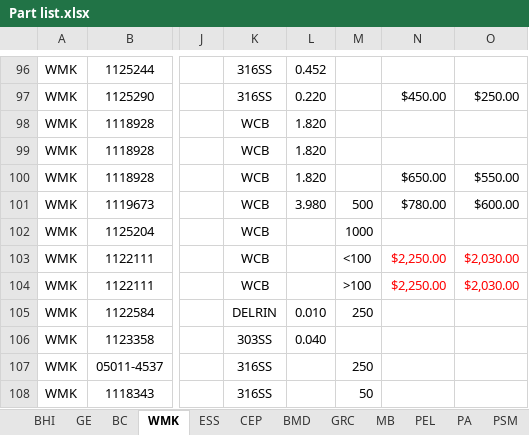
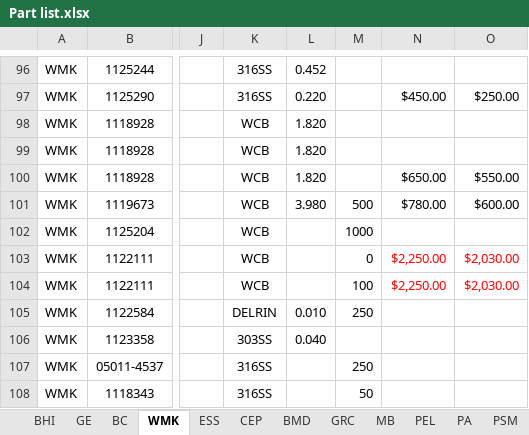
Before and after one commit to xid2019/iMIS, an Excel workbook: backend/historical_migrations/Part list.xlsx, sheet WMK, drawn as a sheet; only a part is shown, gaps mark what is left out; values as stored, in another font and other column widths than the file's, no borders; the diff names each change by its address in the sheet, - before the commit and + after, or states it on an @@ line.

```diff
--- a/backend/historical_migrations/Part list.xlsx (sheet WMK)
+++ b/backend/historical_migrations/Part list.xlsx (sheet WMK)
-M103: <100
+M103: 0
-M104: >100
+M104: 100
```
Also changed, not shown: sheet BC, sheet MB, sheet OKS, sheet VEI, sheet PSM, sheet BHI, 2 more sheets, 1 other file.
